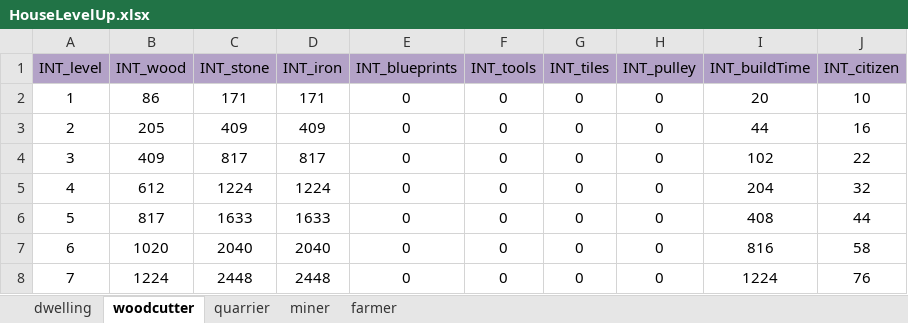
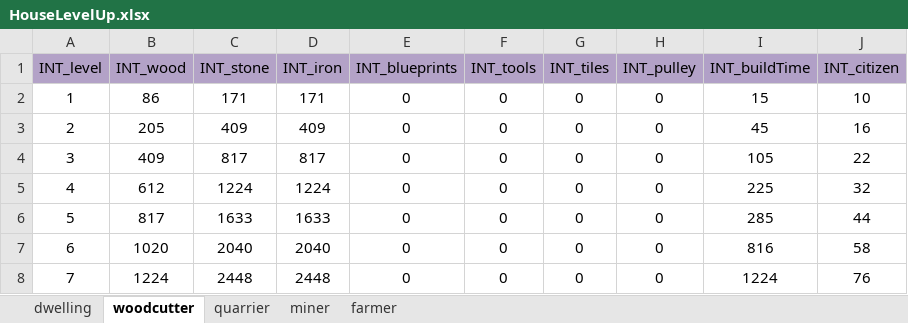
Before and after one commit to ModunZhang/kod_client, an Excel workbook: gameData/shared/HouseLevelUp.xlsx, sheet woodcutter, drawn as a sheet; only a part is shown; values as stored, in another font and other column widths than the file's, no borders; the diff names each change by its address in the sheet, - before the commit and + after, or states it on an @@ line.

```diff
--- a/gameData/shared/HouseLevelUp.xlsx (sheet woodcutter)
+++ b/gameData/shared/HouseLevelUp.xlsx (sheet woodcutter)
-I2 (INT_buildTime): 20
+I2 (INT_buildTime): 15
-I3 (INT_buildTime): 44
+I3 (INT_buildTime): 45
-I4 (INT_buildTime): 102
+I4 (INT_buildTime): 105
-I5 (INT_buildTime): 204
+I5 (INT_buildTime): 225
-I6 (INT_buildTime): 408
+I6 (INT_buildTime): 285
```
Also changed, not shown: sheet farmer, sheet quarrier, sheet dwelling, sheet miner, gameData/shared/AllianceInitData.xlsx, gameData/shared/Errors.xlsx, 28 other files.
